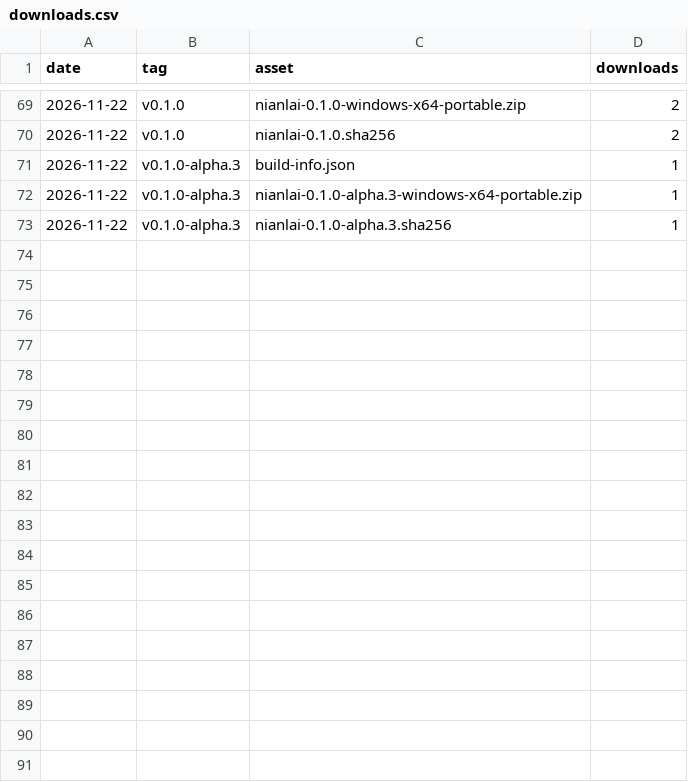
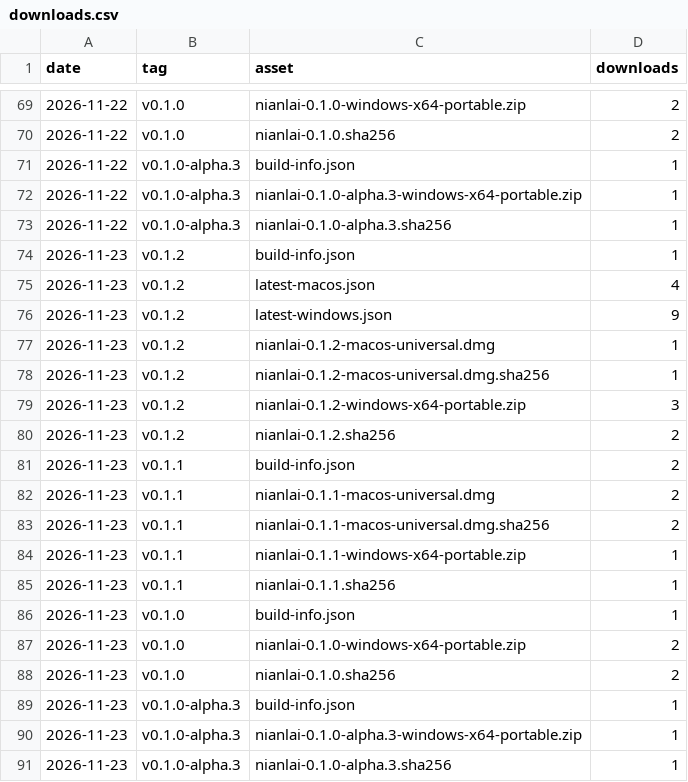
Before and after one commit to eiaao/nianlai, a CSV file: downloads.csv, drawn as a sheet; only a part is shown, gaps mark what is left out; the diff names each change by its address in the sheet, - before the commit and + after, or states it on an @@ line.

```diff
--- a/downloads.csv
+++ b/downloads.csv
+row 74: 2026-11-23 | v0.1.2 | build-info.json | 1
+row 75: 2026-11-23 | v0.1.2 | latest-macos.json | 4
+row 76: 2026-11-23 | v0.1.2 | latest-windows.json | 9
+row 77: 2026-11-23 | v0.1.2 | nianlai-0.1.2-macos-universal.dmg | 1
+row 78: 2026-11-23 | v0.1.2 | nianlai-0.1.2-macos-universal.dmg.sha256 | 1
+row 79: 2026-11-23 | v0.1.2 | nianlai-0.1.2-windows-x64-portable.zip | 3
+row 80: 2026-11-23 | v0.1.2 | nianlai-0.1.2.sha256 | 2
+row 81: 2026-11-23 | v0.1.1 | build-info.json | 2
+row 82: 2026-11-23 | v0.1.1 | nianlai-0.1.1-macos-universal.dmg | 2
+row 83: 2026-11-23 | v0.1.1 | nianlai-0.1.1-macos-universal.dmg.sha256 | 2
+row 84: 2026-11-23 | v0.1.1 | nianlai-0.1.1-windows-x64-portable.zip | 1
+row 85: 2026-11-23 | v0.1.1 | nianlai-0.1.1.sha256 | 1
+row 86: 2026-11-23 | v0.1.0 | build-info.json | 1
+row 87: 2026-11-23 | v0.1.0 | nianlai-0.1.0-windows-x64-portable.zip | 2
+row 88: 2026-11-23 | v0.1.0 | nianlai-0.1.0.sha256 | 2
+row 89: 2026-11-23 | v0.1.0-alpha.3 | build-info.json | 1
+row 90: 2026-11-23 | v0.1.0-alpha.3 | nianlai-0.1.0-alpha.3-windows-x64-portable.zip | 1
+row 91: 2026-11-23 | v0.1.0-alpha.3 | nianlai-0.1.0-alpha.3.sha256 | 1
```
